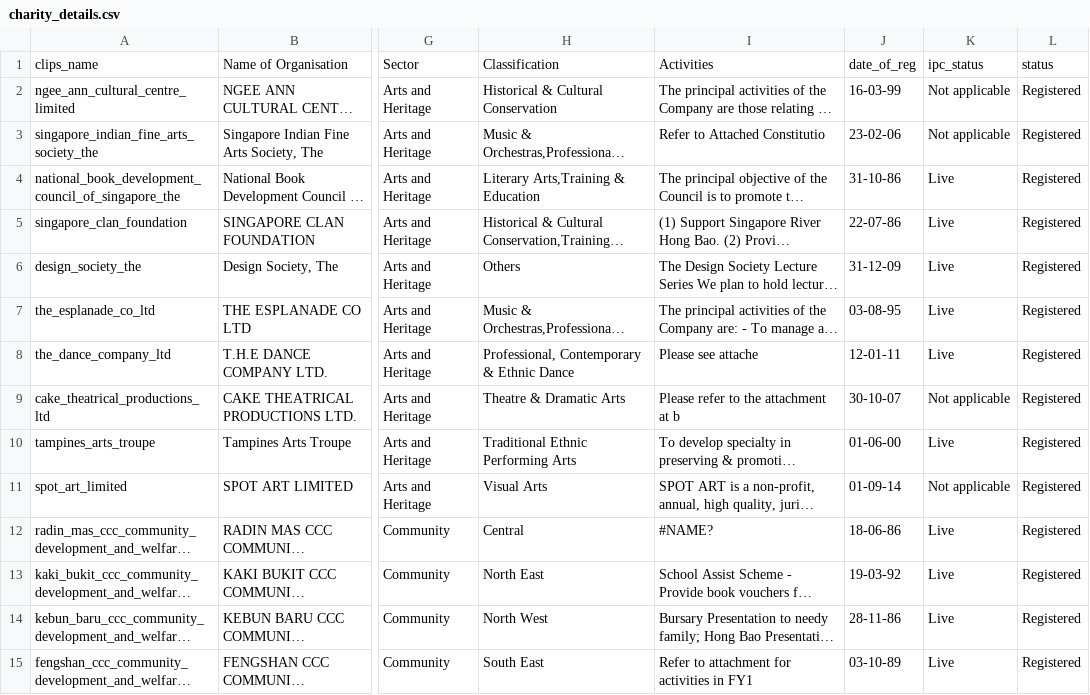
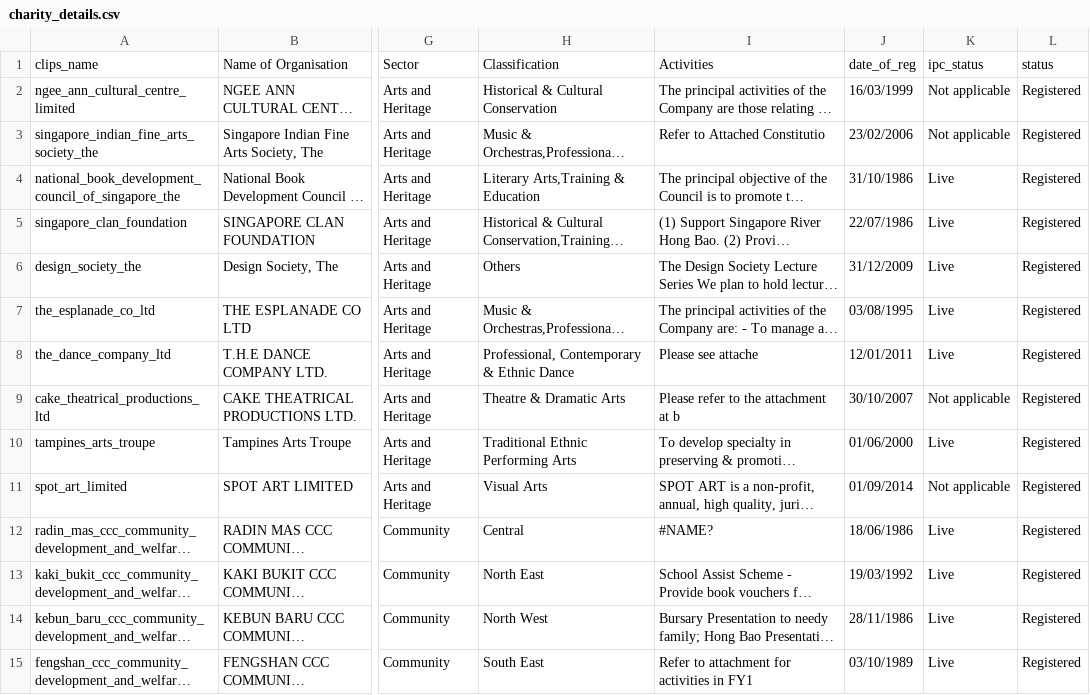
Before and after one commit to lppier/KE4102_CharityRecommender, a CSV file: Clips_Project_Updated/resources/data/charity_details.csv, drawn as a sheet; only a part is shown, gaps mark what is left out; long unchanged cells end in …; the diff covers the shown part only; the diff names each change by its address in the sheet, - before the commit and + after, or states it on an @@ line.

Commit message:
CHANGE: Add detail page and modify conclusion page.

```diff
--- a/Clips_Project_Updated/resources/data/charity_details.csv
+++ b/Clips_Project_Updated/resources/data/charity_details.csv
-J2: 16-03-99
+J2: 16/03/1999
-J3: 23-02-06
+J3: 23/02/2006
-J4: 31-10-86
+J4: 31/10/1986
-J5: 22-07-86
+J5: 22/07/1986
-J6: 31-12-09
+J6: 31/12/2009
-J7: 03-08-95
+J7: 03/08/1995
-J8: 12-01-11
+J8: 12/01/2011
-J9: 30-10-07
+J9: 30/10/2007
-J10: 01-06-00
+J10: 01/06/2000
-J11: 01-09-14
+J11: 01/09/2014
-J12: 18-06-86
+J12: 18/06/1986
-J13: 19-03-92
+J13: 19/03/1992
-J14: 28-11-86
+J14: 28/11/1986
-J15: 03-10-89
+J15: 03/10/1989
```
Also changed, not shown: 42 edited cells elsewhere in this file, 11 other files.
